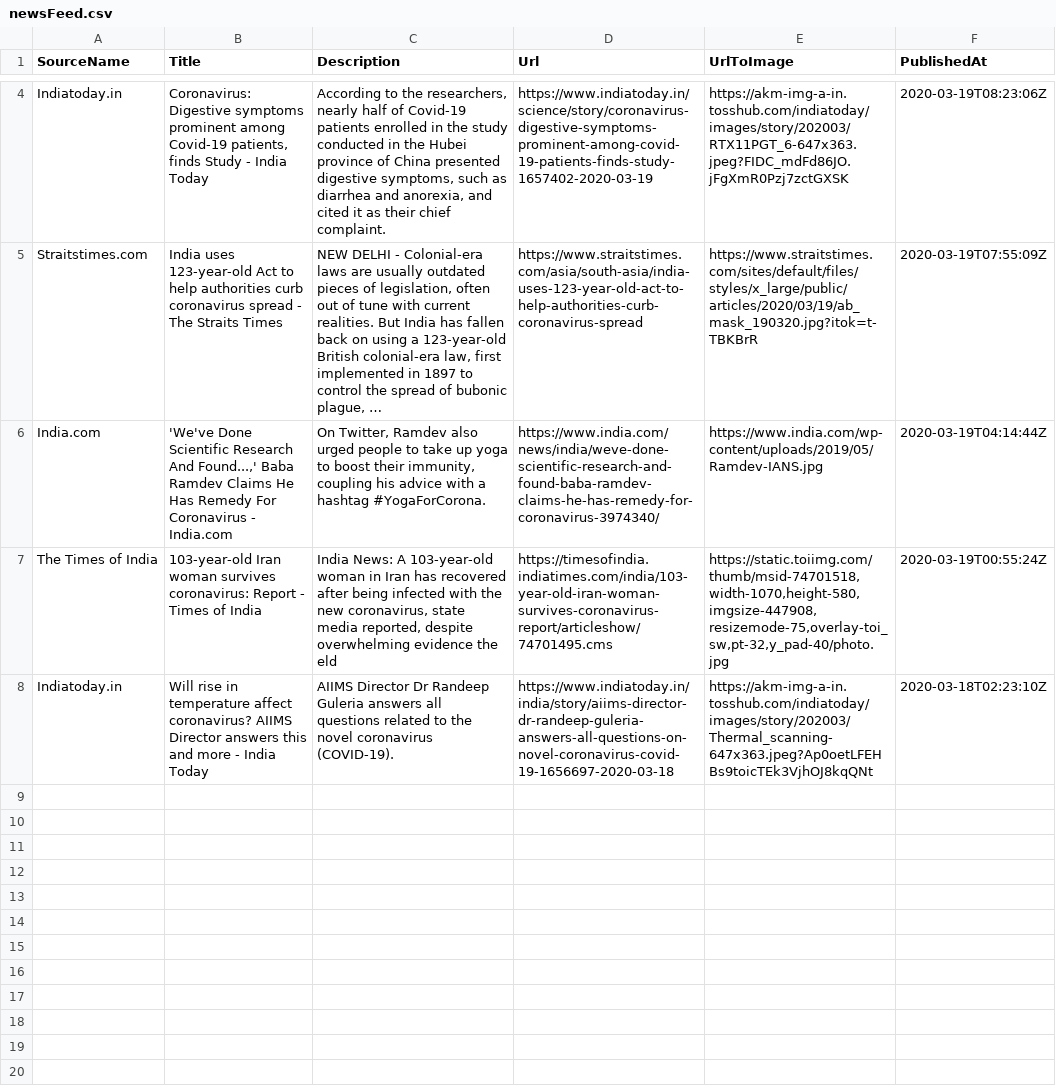
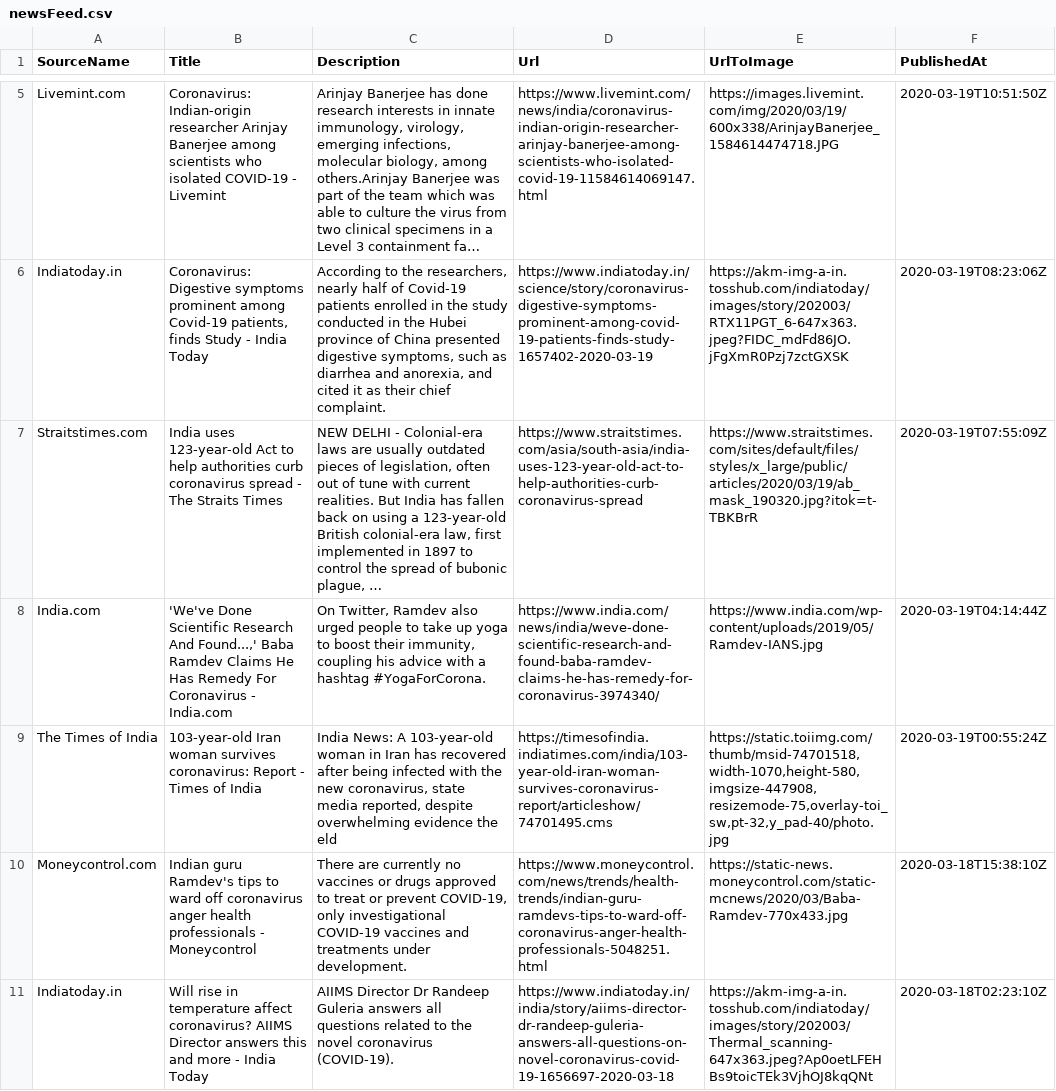
Before and after one commit to PritiShaw/Covid-19-India, a CSV file: src/data/newsFeed.csv, drawn as a sheet; only a part is shown, gaps mark what is left out; the diff covers the shown part only; the diff names each change by its address in the sheet, - before the commit and + after, or states it on an @@ line.

Commit message:
Stats Bot pushed at 20-03-2020_02:45AM IST

```diff
--- a/src/data/newsFeed.csv
+++ b/src/data/newsFeed.csv
+row 5: Livemint.com | Coronavirus: Indian-origin researcher Arinjay Banerjee among scientists who isolated COVID-19 - Livemint | Arinjay Banerjee has done research interests in innate immunology, virology, emerging infections, molecular biology, among others.Arinjay Banerjee was part of the team which was able to culture the virus from two clinical specimens in a Level 3 containment fa… | https://www.livemint.com/news/india/coronavirus-indian-origin-researcher-arinjay-banerjee-among-scientists-who-isolated-covid-19-11584614069147.html | https://images.livemint.com/img/2020/03/19/600x338/ArinjayBanerjee_1584614474718.JPG | 2020-03-19T10:51:50Z
+row 10: Moneycontrol.com | Indian guru Ramdev's tips to ward off coronavirus anger health professionals - Moneycontrol | There are currently no vaccines or drugs approved to treat or prevent COVID-19, only investigational COVID-19 vaccines and treatments under development. | https://www.moneycontrol.com/news/trends/health-trends/indian-guru-ramdevs-tips-to-ward-off-coronavirus-anger-health-professionals-5048251.html | https://static-news.moneycontrol.com/static-mcnews/2020/03/Baba-Ramdev-770x433.jpg | 2020-03-18T15:38:10Z
```
Also changed, not shown: 3 added rows and 2 removed rows elsewhere in this file.
